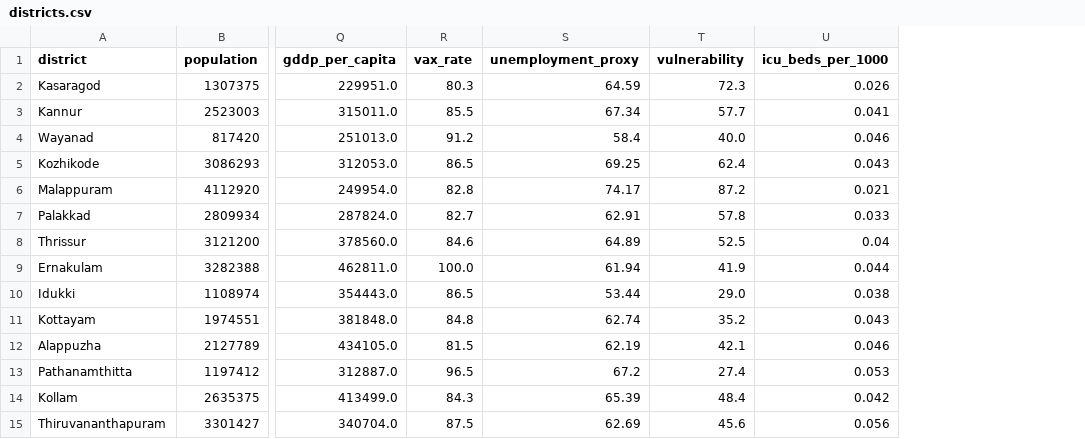
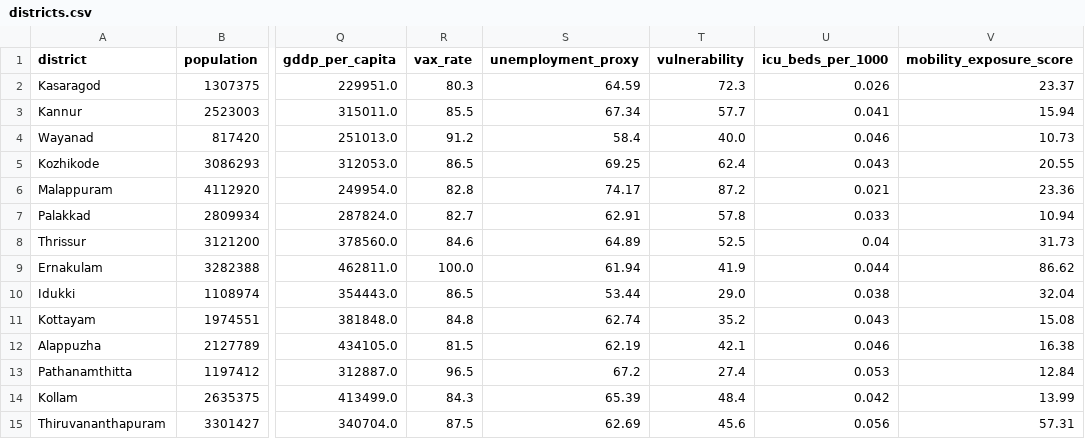
Before and after one commit to paridhii16/Disaster-Management, a CSV file: kerala-risk/public/data/districts.csv, drawn as a sheet; only a part is shown, gaps mark what is left out; the diff names each change by its address in the sheet, - before the commit and + after, or states it on an @@ line.

Commit message:
exposure

```diff
--- a/kerala-risk/public/data/districts.csv
+++ b/kerala-risk/public/data/districts.csv
+column V (mobility_exposure_score), rows 2-15: 23.37 | 15.94 | 10.73 | 20.55 | 23.36 | 10.94 | 31.73 | 86.62 | 32.04 | 15.08 | 16.38 | 12.84 | 13.99 | 57.31
```
Also changed, not shown: 16 other files.
